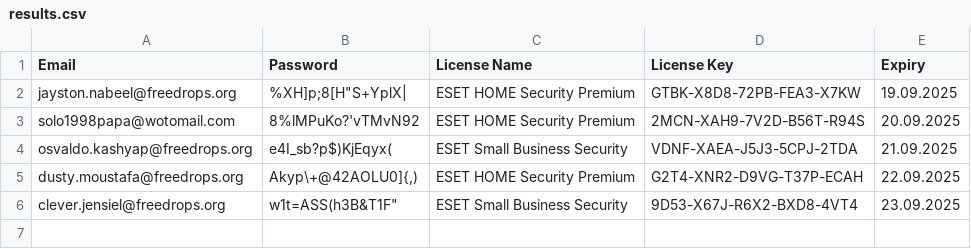
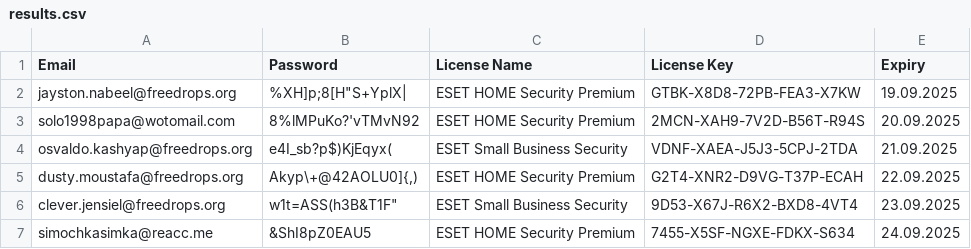
Before and after one commit to vhd0/ESET-KeyGen, a CSV file: results.csv, drawn as a sheet; the diff names each change by its address in the sheet, - before the commit and + after, or states it on an @@ line.

```diff
--- a/results.csv
+++ b/results.csv
+row 7: simochkasimka@reacc.me | &ShI8pZ0EAU5 | ESET HOME Security Premium | 7455-X5SF-NGXE-FDKX-S634 | 24.09.2025
```
